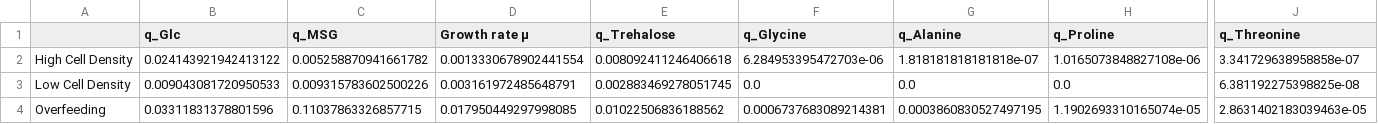
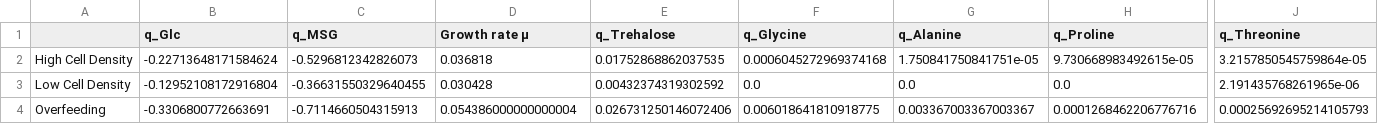
Before and after one commit to diana-sz/SaciOverflow, a CSV file: data/processed_rates.csv, drawn as a sheet; only a part is shown, gaps mark what is left out; the diff covers the shown part only; the diff names each change by its address in the sheet, - before the commit and + after, or states it on an @@ line.

```diff
--- a/data/processed_rates.csv
+++ b/data/processed_rates.csv
-B2 (q_Glc): 0.024143921942413122
+B2 (q_Glc): -0.22713648171584624
-C2 (q_MSG): 0.005258870941661782
+C2 (q_MSG): -0.5296812342826073
-D2 (Growth rate µ): 0.0013330678902441554
+D2 (Growth rate µ): 0.036818
-E2 (q_Trehalose): 0.008092411246406618
+E2 (q_Trehalose): 0.01752868862037535
-F2 (q_Glycine): 6.284953395472703e-06
+F2 (q_Glycine): 0.0006045272969374168
-G2 (q_Alanine): 1.818181818181818e-07
+G2 (q_Alanine): 1.750841750841751e-05
-H2 (q_Proline): 1.0165073848827108e-06
+H2 (q_Proline): 9.730668983492615e-05
-J2 (q_Threonine): 3.341729638958858e-07
+J2 (q_Threonine): 3.2157850545759864e-05
-B3 (q_Glc): 0.009043081720950533
+B3 (q_Glc): -0.12952108172916804
-C3 (q_MSG): 0.009315783602500226
+C3 (q_MSG): -0.36631550329640455
-D3 (Growth rate µ): 0.003161972485648791
+D3 (Growth rate µ): 0.030428
-E3 (q_Trehalose): 0.002883469278051745
+E3 (q_Trehalose): 0.00432374319302592
-J3 (q_Threonine): 6.381192275398825e-08
+J3 (q_Threonine): 2.191435768261965e-06
-B4 (q_Glc): 0.03311831378801596
+B4 (q_Glc): -0.3306800772663691
-C4 (q_MSG): 0.11037863326857715
+C4 (q_MSG): -0.7114660504315913
-D4 (Growth rate µ): 0.017950449297998085
+D4 (Growth rate µ): 0.054386000000000004
-E4 (q_Trehalose): 0.01022506836188562
+E4 (q_Trehalose): 0.026731250146072406
-F4 (q_Glycine): 0.0006737683089214381
+F4 (q_Glycine): 0.006018641810918775
-G4 (q_Alanine): 0.0003860830527497195
+G4 (q_Alanine): 0.003367003367003367
-H4 (q_Proline): 1.1902693310165074e-05
+H4 (q_Proline): 0.0001268462206776716
-J4 (q_Threonine): 2.8631402183039463e-05
+J4 (q_Threonine): 0.00025692695214105793
```
Also changed, not shown: 9 edited cells elsewhere in this file, 3 other files.
